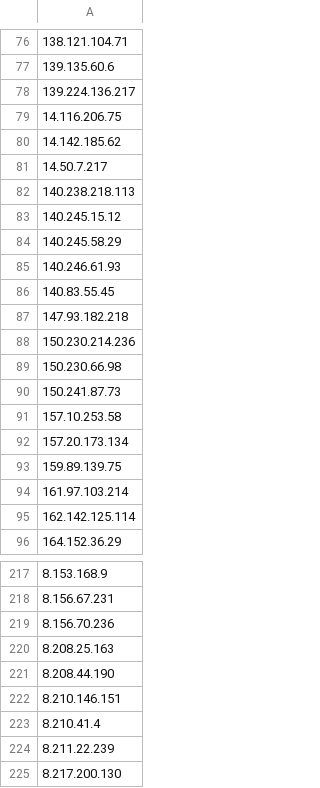
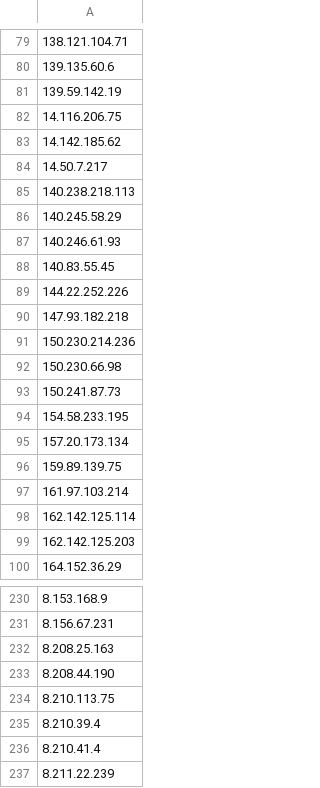
Before and after one commit to DXC-0/Malicious-Robots, a CSV file: malicious-robots-daily.csv, drawn as a sheet; only a part is shown, gaps mark what is left out; the shorter side is filled out with more unchanged rows; the diff covers the shown part only.

Commit message:
Update malicious-robots.txt

```diff
--- a/malicious-robots-daily.csv
+++ b/malicious-robots-daily.csv
@@ -77,3 +80,3 @@
 139.135.60.6
-139.224.136.217
+139.59.142.19
 14.116.206.75
@@ -82,3 +85,2 @@
 140.238.218.113
-140.245.15.12
 140.245.58.29
@@ -86,2 +88,3 @@
 140.83.55.45
+144.22.252.226
 147.93.182.218
@@ -90,3 +93,3 @@
 150.241.87.73
-157.10.253.58
+154.58.233.195
 157.20.173.134
@@ -95,2 +98,3 @@
 162.142.125.114
+162.142.125.203
 164.152.36.29
@@ -218,6 +231,6 @@
 8.156.67.231
-8.156.70.236
 8.208.25.163
 8.208.44.190
-8.210.146.151
+8.210.113.75
+8.210.39.4
 8.210.41.4
```
Also changed, not shown: 22 added rows, 10 removed rows and 2 edited cells elsewhere in this file, 1 other file.
